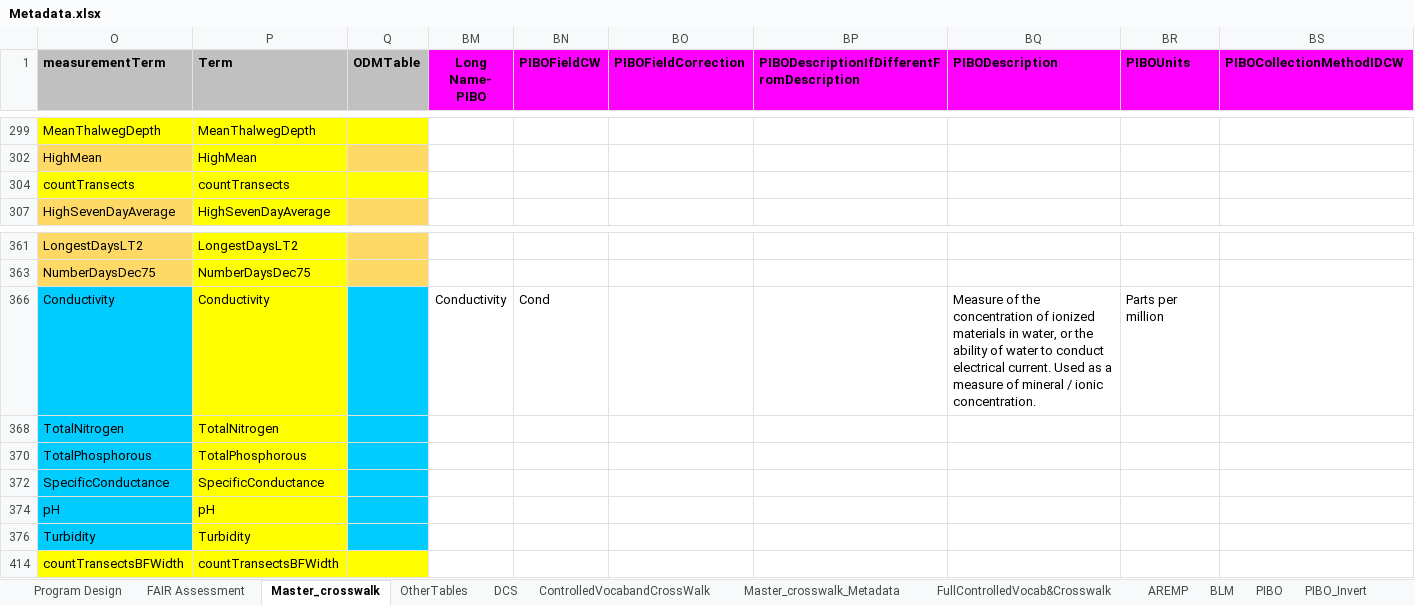
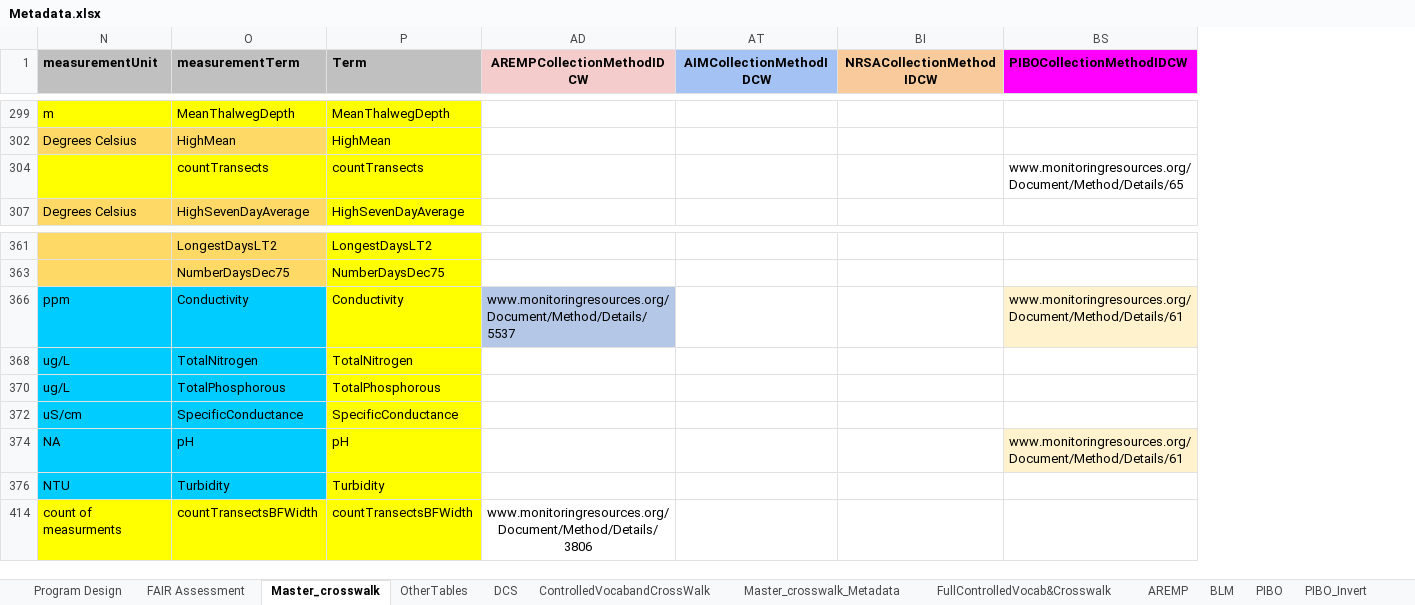
Before and after one commit to rascully/Stream-Monitoring-Data-Exchange-Specifications, an Excel workbook: Data/Metadata.xlsx, sheet Master_crosswalk, drawn as a sheet; only a part is shown, gaps mark what is left out; values as stored, in another font and other column widths than the file's, no borders; table styles not drawn; removed rows and columns are numbered as before the commit, all else as after; the diff covers the shown part only; the diff names each change by its address in the sheet, - before the commit and + after, or states it on an @@ line.

Commit message:
update methods in CW

```diff
--- a/Data/Metadata.xlsx (sheet Master_crosswalk)
+++ b/Data/Metadata.xlsx (sheet Master_crosswalk)
@@ column N (measurementUnit) unhidden, rows 299-307: m | Degrees Celsius |  | Degrees Celsius; rows 366-414: ppm | ug/L | ug/L | uS/cm | NA | NTU | count of measurments @@
@@ column Q (ODMTable) hidden, empty @@
@@ column BM (Long Name- PIBO) hidden, row 366: Conductivity @@
@@ column BN (PIBOFieldCW) hidden, row 366: Cond @@
@@ column BO (PIBOFieldCorrection) hidden, empty @@
@@ column BP hidden, row 1: PIBODescriptionIfDifferentFromDescription @@
@@ column BQ (PIBODescription) hidden, row 366: Measure of the concentration of ionized materials in water, or the ability of water to conduct electrical current. Used as a measure of mineral / ionic concentration. @@
@@ column BR (PIBOUnits) hidden, row 366: Parts per million @@
@@ column AD (AREMPCollectionMethodIDCW) unhidden, rows 366-414: www.monitoringresources.org/Document/Method/Details/5537 |  |  |  |  |  | www.monitoringresources.org/Document/Method/Details/3806 @@
@@ column AT (AIMCollectionMethodIDCW) unhidden, empty @@
@@ column BI (NRSACollectionMethodIDCW) unhidden, empty @@
-BS304 (PIBOCollectionMethodIDCW): (empty)
+BS304 (PIBOCollectionMethodIDCW): www.monitoringresources.org/Document/Method/Details/65
-BS366 (PIBOCollectionMethodIDCW): (empty)
+BS366 (PIBOCollectionMethodIDCW): www.monitoringresources.org/Document/Method/Details/61
-BS366 fill: none
+BS366 fill: #FFF2CC
-BS374 (PIBOCollectionMethodIDCW): (empty)
+BS374 (PIBOCollectionMethodIDCW): www.monitoringresources.org/Document/Method/Details/61
-BS374 fill: none
+BS374 fill: #FFF2CC
```
Also changed, not shown: 6 edited cells and cell formats elsewhere in this sheet, Tables/ODM2_DarwinCore_StreamHabitat_ExchangeSpecifications.xlsx, 1 other file.
